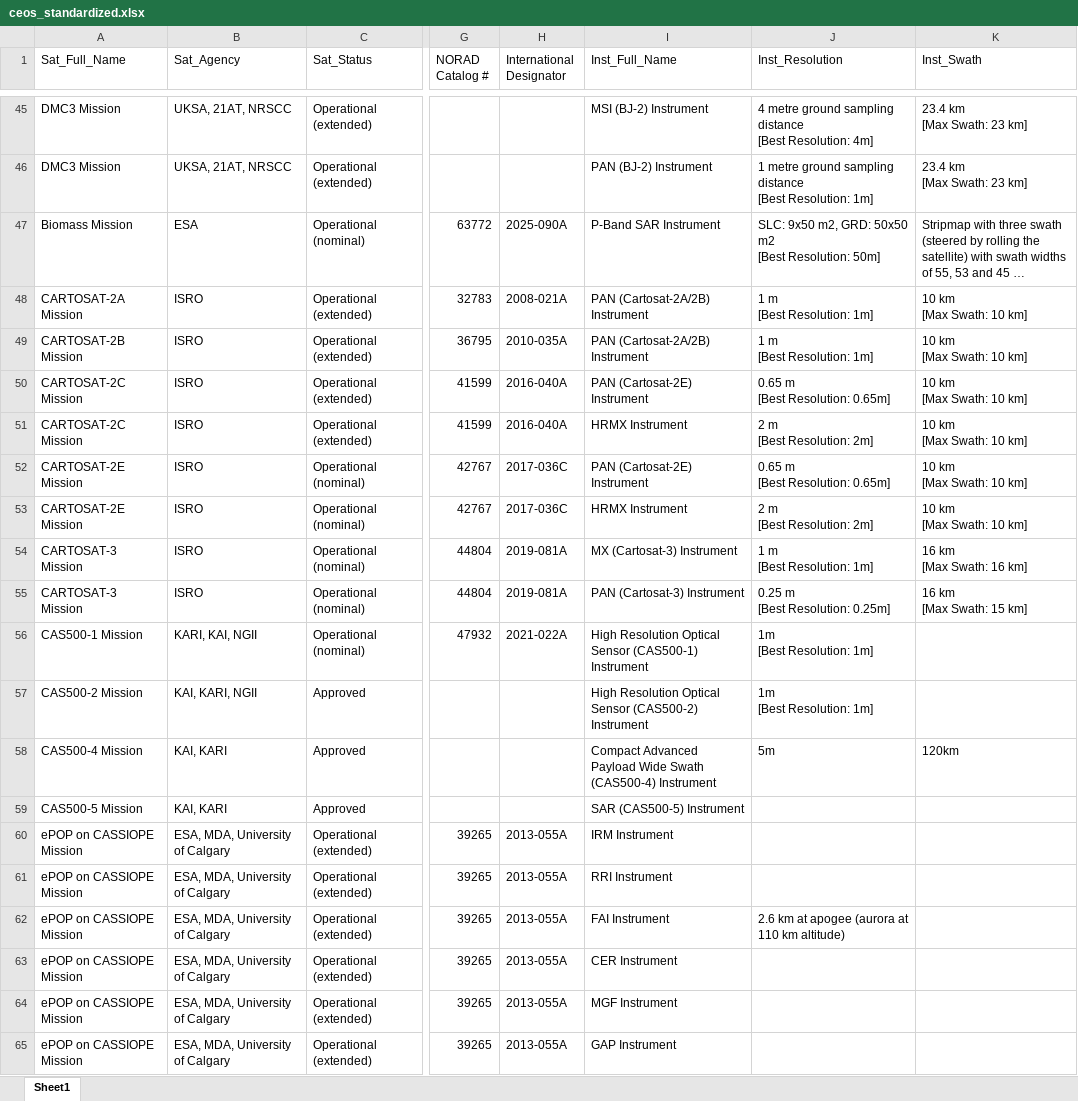
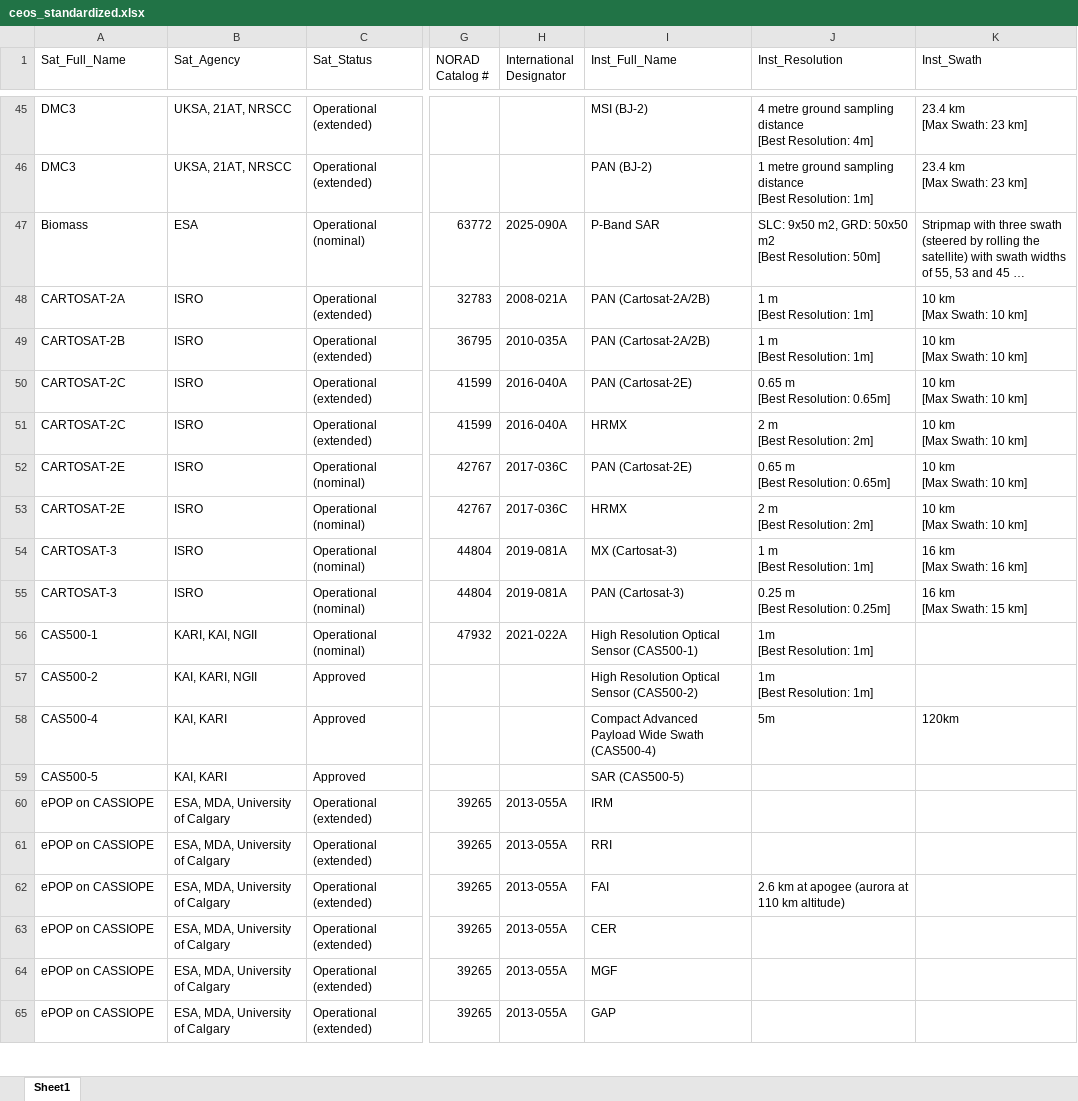
Before and after one commit to shreyaponnamma/scrapper, an Excel workbook: clean_code/results/ceos_standardized.xlsx, sheet Sheet1, drawn as a sheet; only a part is shown, gaps mark what is left out; long unchanged cells end in …; values as stored, in another font and other column widths than the file's, no borders; the diff covers the shown part only; the diff names each change by its address in the sheet, - before the commit and + after, or states it on an @@ line.

```diff
--- a/clean_code/results/ceos_standardized.xlsx (sheet Sheet1)
+++ b/clean_code/results/ceos_standardized.xlsx (sheet Sheet1)
-A45:A46 (Sat_Full_Name): DMC3 Mission
+A45:A46 (Sat_Full_Name): DMC3
-I45 (Inst_Full_Name): MSI (BJ-2) Instrument
+I45 (Inst_Full_Name): MSI (BJ-2)
-I46 (Inst_Full_Name): PAN (BJ-2) Instrument
+I46 (Inst_Full_Name): PAN (BJ-2)
-A47 (Sat_Full_Name): Biomass Mission
+A47 (Sat_Full_Name): Biomass
-I47 (Inst_Full_Name): P-Band SAR Instrument
+I47 (Inst_Full_Name): P-Band SAR
-A48 (Sat_Full_Name): CARTOSAT-2A Mission
+A48 (Sat_Full_Name): CARTOSAT-2A
-I48:I49 (Inst_Full_Name): PAN (Cartosat-2A/2B) Instrument
+I48:I49 (Inst_Full_Name): PAN (Cartosat-2A/2B)
-A49 (Sat_Full_Name): CARTOSAT-2B Mission
+A49 (Sat_Full_Name): CARTOSAT-2B
-A50:A51 (Sat_Full_Name): CARTOSAT-2C Mission
+A50:A51 (Sat_Full_Name): CARTOSAT-2C
-I50 (Inst_Full_Name): PAN (Cartosat-2E) Instrument
+I50 (Inst_Full_Name): PAN (Cartosat-2E)
-I51 (Inst_Full_Name): HRMX Instrument
+I51 (Inst_Full_Name): HRMX
-A52:A53 (Sat_Full_Name): CARTOSAT-2E Mission
+A52:A53 (Sat_Full_Name): CARTOSAT-2E
-I52 (Inst_Full_Name): PAN (Cartosat-2E) Instrument
+I52 (Inst_Full_Name): PAN (Cartosat-2E)
-I53 (Inst_Full_Name): HRMX Instrument
+I53 (Inst_Full_Name): HRMX
-A54:A55 (Sat_Full_Name): CARTOSAT-3 Mission
+A54:A55 (Sat_Full_Name): CARTOSAT-3
-I54 (Inst_Full_Name): MX (Cartosat-3) Instrument
+I54 (Inst_Full_Name): MX (Cartosat-3)
-I55 (Inst_Full_Name): PAN (Cartosat-3) Instrument
+I55 (Inst_Full_Name): PAN (Cartosat-3)
-A56 (Sat_Full_Name): CAS500-1 Mission
+A56 (Sat_Full_Name): CAS500-1
-I56 (Inst_Full_Name): …Sensor (CAS500-1) Instrument
+I56 (Inst_Full_Name): …Sensor (CAS500-1)
-A57 (Sat_Full_Name): CAS500-2 Mission
+A57 (Sat_Full_Name): CAS500-2
-I57 (Inst_Full_Name): …Sensor (CAS500-2) Instrument
+I57 (Inst_Full_Name): …Sensor (CAS500-2)
-A58 (Sat_Full_Name): CAS500-4 Mission
+A58 (Sat_Full_Name): CAS500-4
-I58 (Inst_Full_Name): …Swath (CAS500-4) Instrument
+I58 (Inst_Full_Name): …Swath (CAS500-4)
-A59 (Sat_Full_Name): CAS500-5 Mission
+A59 (Sat_Full_Name): CAS500-5
-I59 (Inst_Full_Name): SAR (CAS500-5) Instrument
+I59 (Inst_Full_Name): SAR (CAS500-5)
-A60:A65 (Sat_Full_Name): ePOP on CASSIOPE Mission
+A60:A65 (Sat_Full_Name): ePOP on CASSIOPE
-I60 (Inst_Full_Name): IRM Instrument
+I60 (Inst_Full_Name): IRM
-I61 (Inst_Full_Name): RRI Instrument
+I61 (Inst_Full_Name): RRI
-I62 (Inst_Full_Name): FAI Instrument
+I62 (Inst_Full_Name): FAI
-I63 (Inst_Full_Name): CER Instrument
+I63 (Inst_Full_Name): CER
-I64 (Inst_Full_Name): MGF Instrument
+I64 (Inst_Full_Name): MGF
-I65 (Inst_Full_Name): GAP Instrument
+I65 (Inst_Full_Name): GAP
```
Also changed, not shown: 1532 edited cells elsewhere in this sheet, 8 other files.
